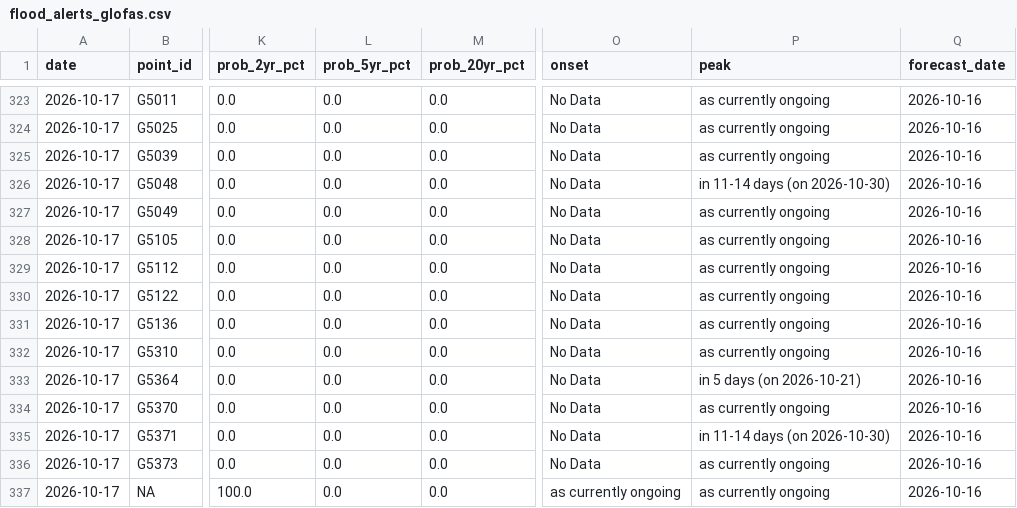
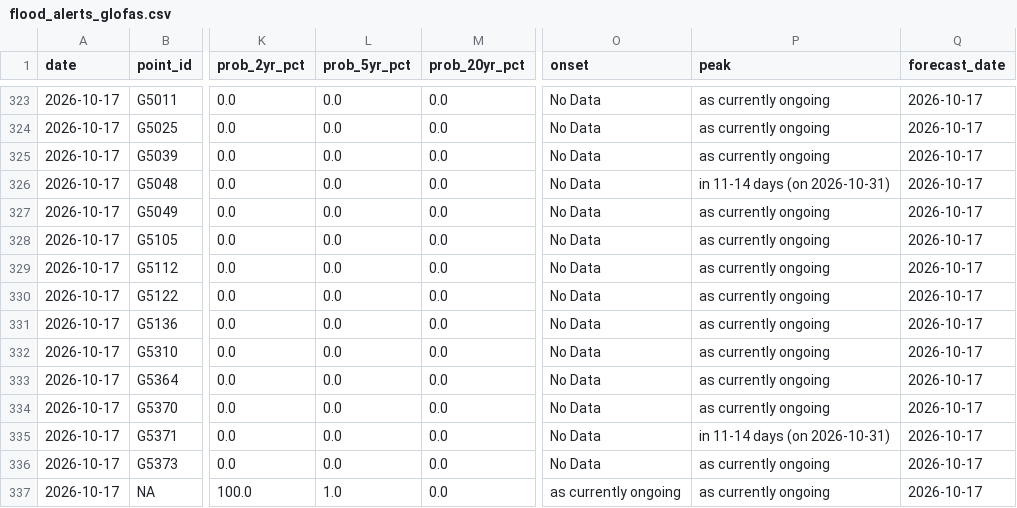
Before and after one commit to LordAsh001/LordAsh001.github.io, a CSV file: water-atlas/archive/flood_alerts_glofas.csv, drawn as a sheet; only a part is shown, gaps mark what is left out; the diff covers the shown part only; the diff names each change by its address in the sheet, - before the commit and + after, or states it on an @@ line.

```diff
--- a/water-atlas/archive/flood_alerts_glofas.csv
+++ b/water-atlas/archive/flood_alerts_glofas.csv
-Q323:Q337 (forecast_date): 2026-10-16
+Q323:Q337 (forecast_date): 2026-10-17
-P326 (peak): in 11-14 days (on 2026-10-30)
+P326 (peak): in 11-14 days (on 2026-10-31)
-P333 (peak): in 5 days (on 2026-10-21)
+P333 (peak): as currently ongoing
-P335 (peak): in 11-14 days (on 2026-10-30)
+P335 (peak): in 11-14 days (on 2026-10-31)
-L337 (prob_5yr_pct): 0.0
+L337 (prob_5yr_pct): 1.0
```
Also changed, not shown: 31 edited cells elsewhere in this file, 2 other files.
